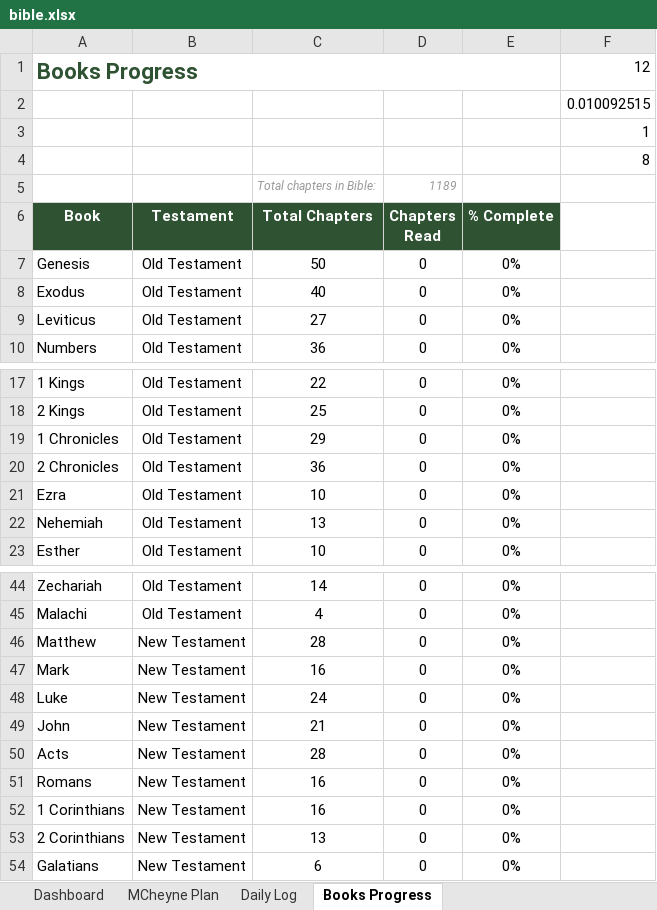
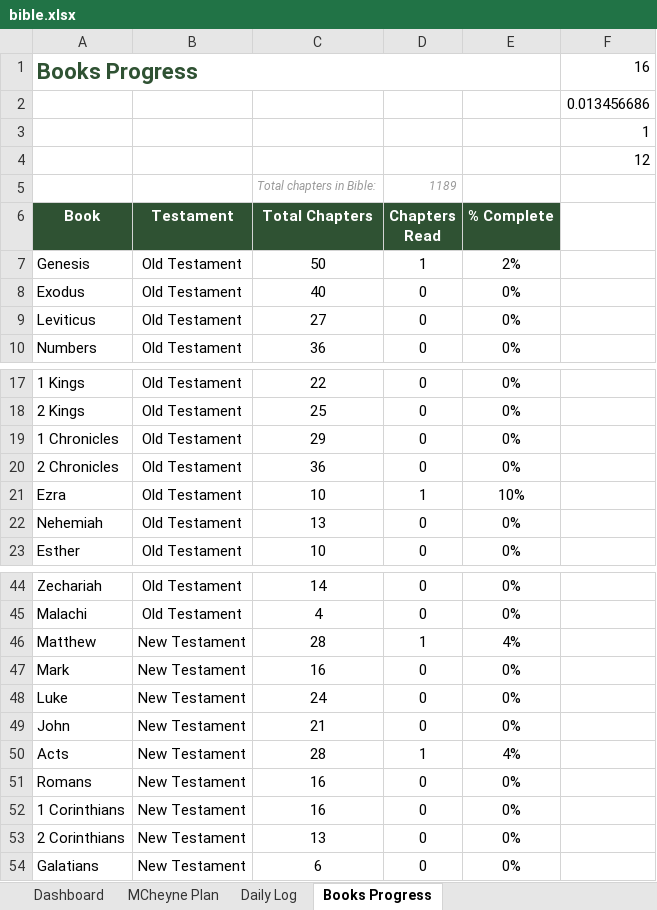
Before and after one commit to Oilgasms/yukon, an Excel workbook: data/bible.xlsx, sheet Books Progress, drawn as a sheet; only a part is shown, gaps mark what is left out; values as stored, in another font and other column widths than the file's, no borders; charts and pictures not drawn; the diff names each change by its address in the sheet, - before the commit and + after, or states it on an @@ line.

```diff
--- a/data/bible.xlsx (sheet Books Progress)
+++ b/data/bible.xlsx (sheet Books Progress)
-F1: 12
+F1: 16
-F2: 0.010092515
+F2: 0.013456686
-F4: 8
+F4: 12
-D7 (Chapters Read): 0
+D7 (Chapters Read): 1
-E7 (% Complete): 0%
+E7 (% Complete): 2%
-D21 (Chapters Read): 0
+D21 (Chapters Read): 1
-E21 (% Complete): 0%
+E21 (% Complete): 10%
-D46 (Chapters Read): 0
+D46 (Chapters Read): 1
-E46 (% Complete): 0%
+E46 (% Complete): 4%
-D50 (Chapters Read): 0
+D50 (Chapters Read): 1
-E50 (% Complete): 0%
+E50 (% Complete): 4%
```
Also changed, not shown: sheet MCheyne Plan, sheet Dashboard, data/books.xlsx, data/workouts.xlsx, 1 other file.
